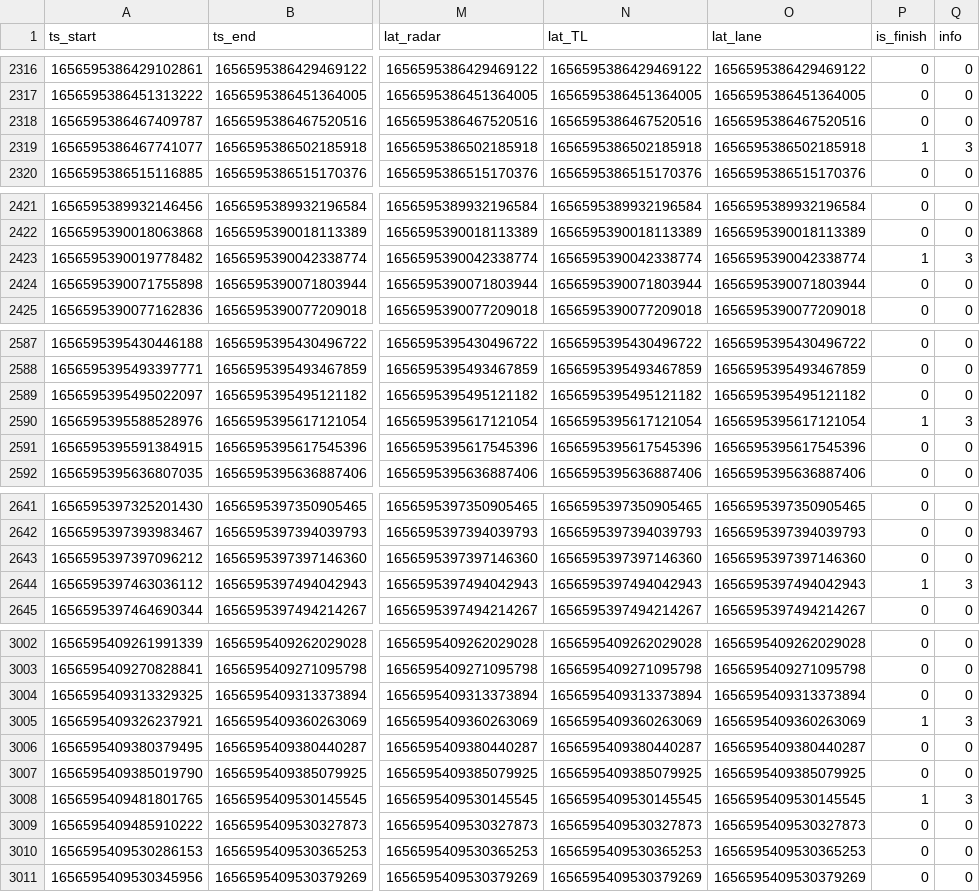
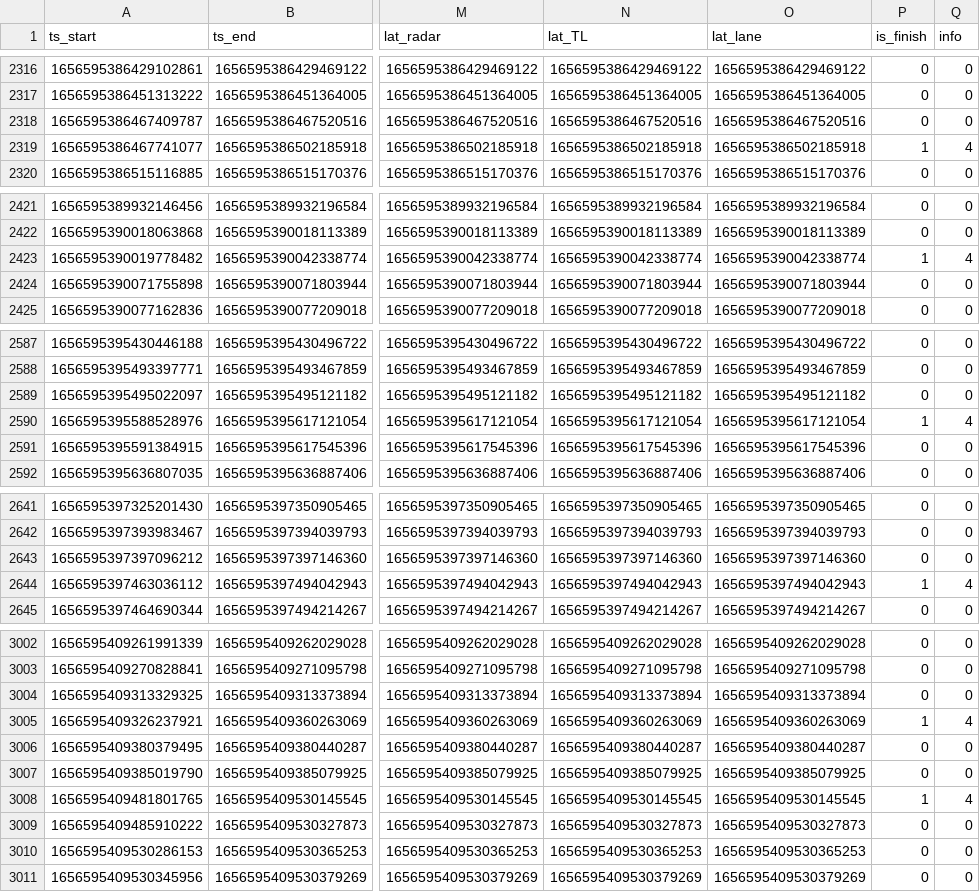
Before and after one commit to lovelydett/latency_apollo, a CSV file: data/dataset2_driving_info/2/trafficlight.csv, drawn as a sheet; only a part is shown, gaps mark what is left out; the diff covers the shown part only; the diff names each change by its address in the sheet, - before the commit and + after, or states it on an @@ line.

Commit message:
[New] info-et

```diff
--- a/data/dataset2_driving_info/2/trafficlight.csv
+++ b/data/dataset2_driving_info/2/trafficlight.csv
-Q2319 (info): 3
+Q2319 (info): 4
-Q2423 (info): 3
+Q2423 (info): 4
-Q2590 (info): 3
+Q2590 (info): 4
-Q2644 (info): 3
+Q2644 (info): 4
-Q3005 (info): 3
+Q3005 (info): 4
-Q3008 (info): 3
+Q3008 (info): 4
```
Also changed, not shown: 2 edited cells elsewhere in this file, 18 other files.
